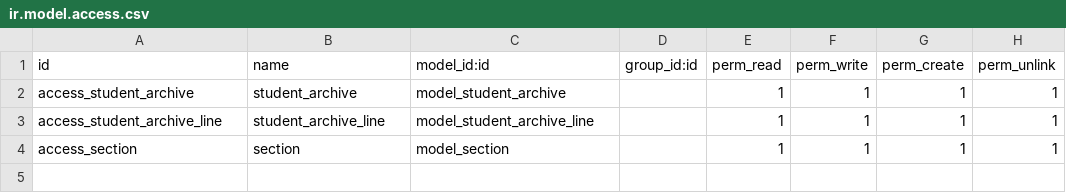
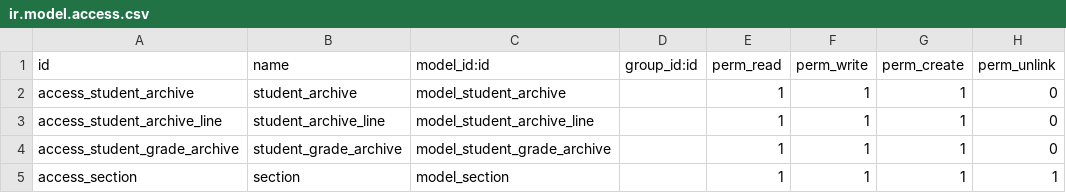
Before and after one commit to abdurrahmansaber/odoo_students_information_system, a CSV file: sis_core/security/ir.model.access.csv, drawn as a sheet.

Commit message:
hidden unused menus, created constrains on student passing/failing a course and what action should be taken on each case, created student grade archive to record grades of ever erolled course after submitting final grade

```diff
--- a/sis_core/security/ir.model.access.csv
+++ b/sis_core/security/ir.model.access.csv
@@ -1,4 +1,5 @@
 id,name,model_id:id,group_id:id,perm_read,perm_write,perm_create,perm_unlink
-access_student_archive,student_archive,model_student_archive,,1,1,1,1
-access_student_archive_line,student_archive_line,model_student_archive_line,,1,1,1,1
+access_student_archive,student_archive,model_student_archive,,1,1,1,0
+access_student_archive_line,student_archive_line,model_student_archive_line,,1,1,1,0
+access_student_grade_archive,student_grade_archive,model_student_grade_archive,,1,1,1,0
 access_section,section,model_section,,1,1,1,1
```
Also changed, not shown: 11 other files.
